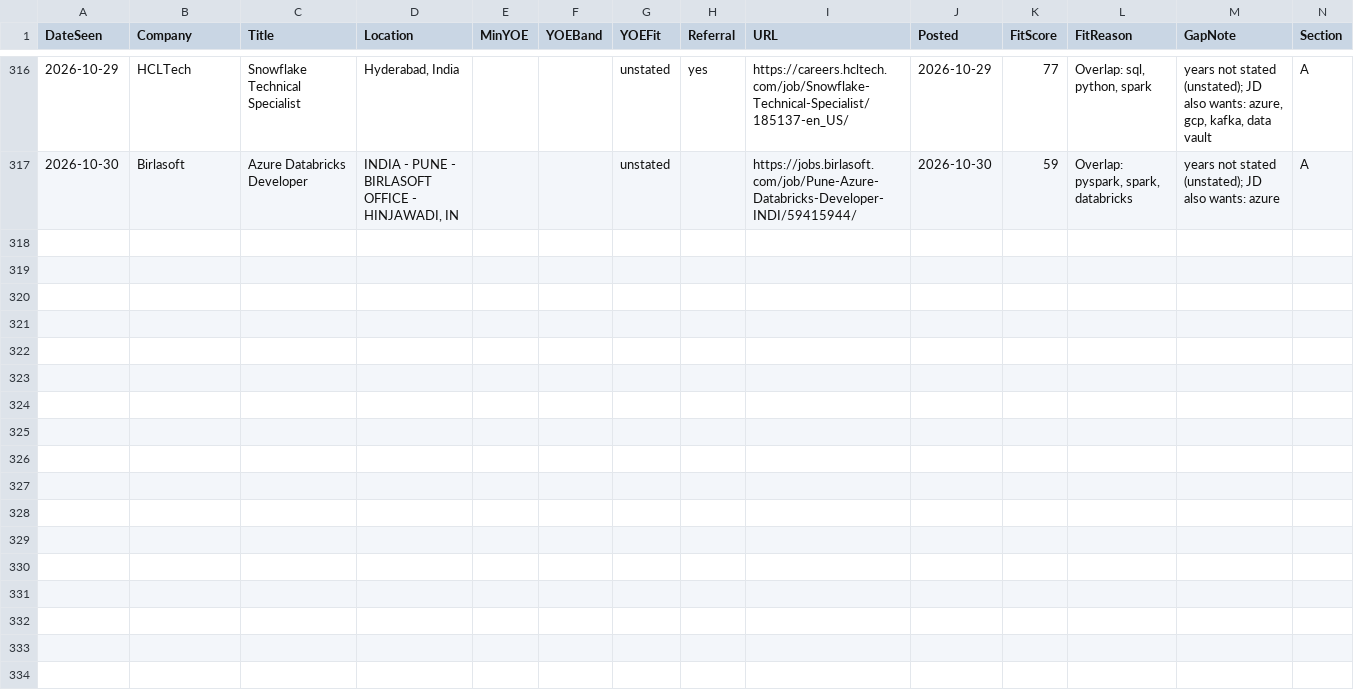
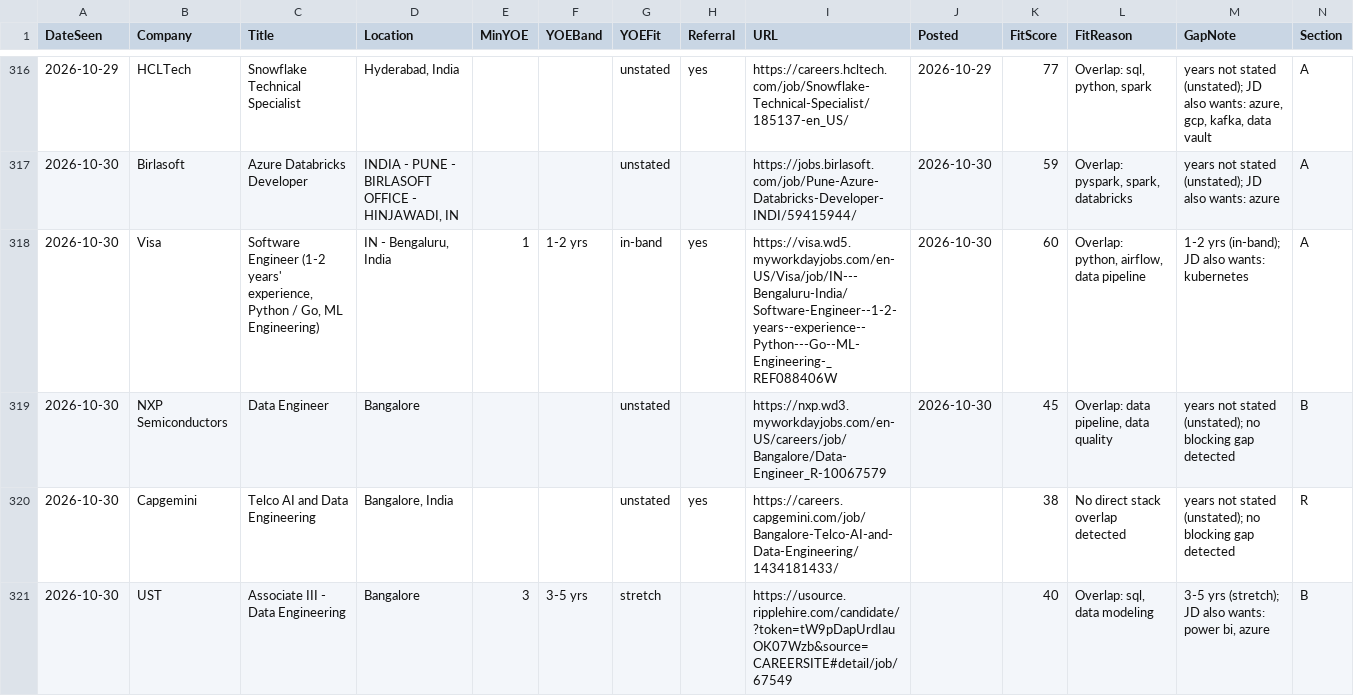
Before and after one commit to m3rcury02/jobscan-de, a CSV file: pipeline.csv, drawn as a sheet; only a part is shown, gaps mark what is left out; rows hold the shown columns only; the diff names each change by its address in the sheet, - before the commit and + after, or states it on an @@ line.

```diff
--- a/pipeline.csv
+++ b/pipeline.csv
+row 318: 2026-10-30 | Visa | Software Engineer (1-2 years' experience, Python / Go, ML Engineering) | IN - Bengaluru, India | 1 | 1-2 yrs | in-band | yes | https://visa.wd5.myworkdayjobs.com/en-US/Visa/job/IN---Bengaluru-India/Software-Engineer--1-2-years--experience--Python---Go--ML-Engineering-_REF088406W | 2026-10-30 | 60 | Overlap: python, airflow, data pipeline | 1-2 yrs (in-band); JD also wants: kubernetes | A
+row 319: 2026-10-30 | NXP Semiconductors | Data Engineer | Bangalore |  |  | unstated |  | https://nxp.wd3.myworkdayjobs.com/en-US/careers/job/Bangalore/Data-Engineer_R-10067579 | 2026-10-30 | 45 | Overlap: data pipeline, data quality | years not stated (unstated); no blocking gap detected | B
+row 320: 2026-10-30 | Capgemini | Telco AI and Data Engineering | Bangalore, India |  |  | unstated | yes | https://careers.capgemini.com/job/Bangalore-Telco-AI-and-Data-Engineering/1434181433/ |  | 38 | No direct stack overlap detected | years not stated (unstated); no blocking gap detected | R
+row 321: 2026-10-30 | UST | Associate III - Data Engineering | Bangalore | 3 | 3-5 yrs | stretch |  | https://usource.ripplehire.com/candidate/?token=tW9pDapUrdIauOK07Wzb&source=CAREERSITE#detail/job/67549 |  | 40 | Overlap: sql, data modeling | 3-5 yrs (stretch); JD also wants: power bi, azure | B
```
Also changed, not shown: 3 other files.
